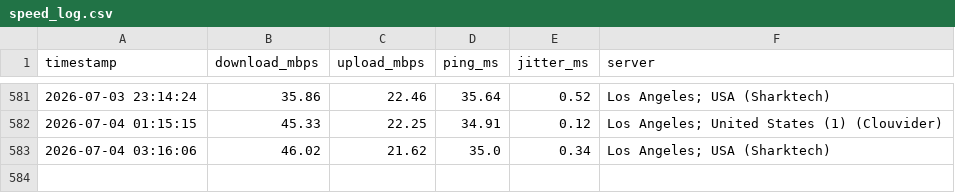
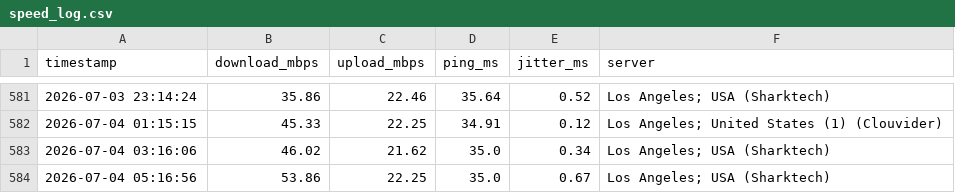
Before and after one commit to CommanderBotson93/speedtest-data, a CSV file: speed_log.csv, drawn as a sheet; only a part is shown, gaps mark what is left out; the diff names each change by its address in the sheet, - before the commit and + after, or states it on an @@ line.

Commit message:
speed data 2026-07-04 05:16

```diff
--- a/speed_log.csv
+++ b/speed_log.csv
+row 584: 2026-07-04 05:16:56 | 53.86 | 22.25 | 35.0 | 0.67 | Los Angeles; USA (Sharktech)
```
